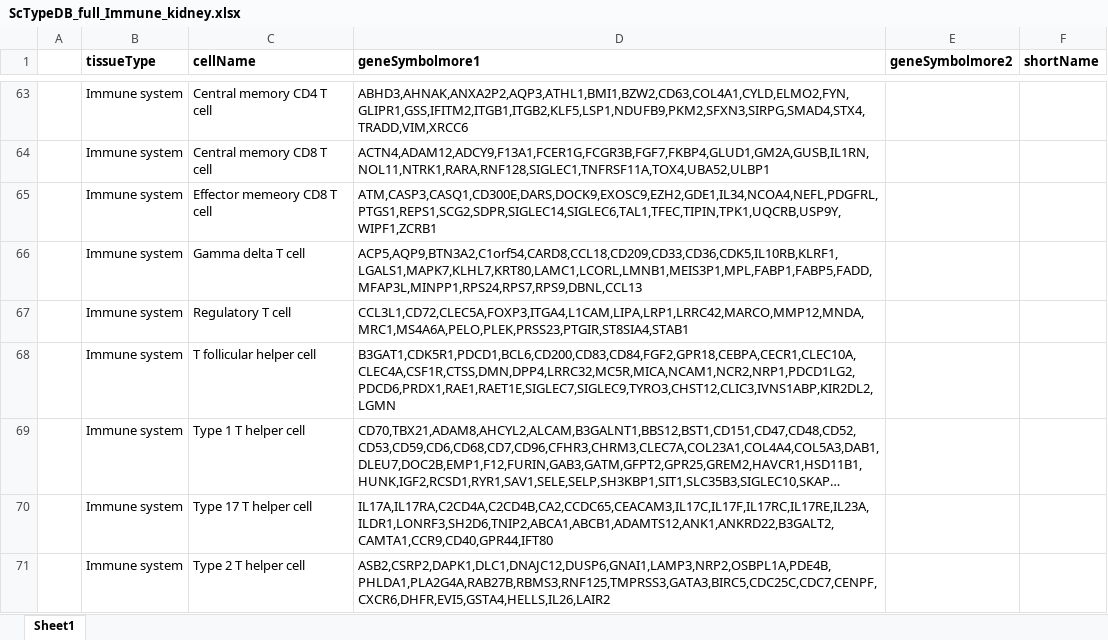
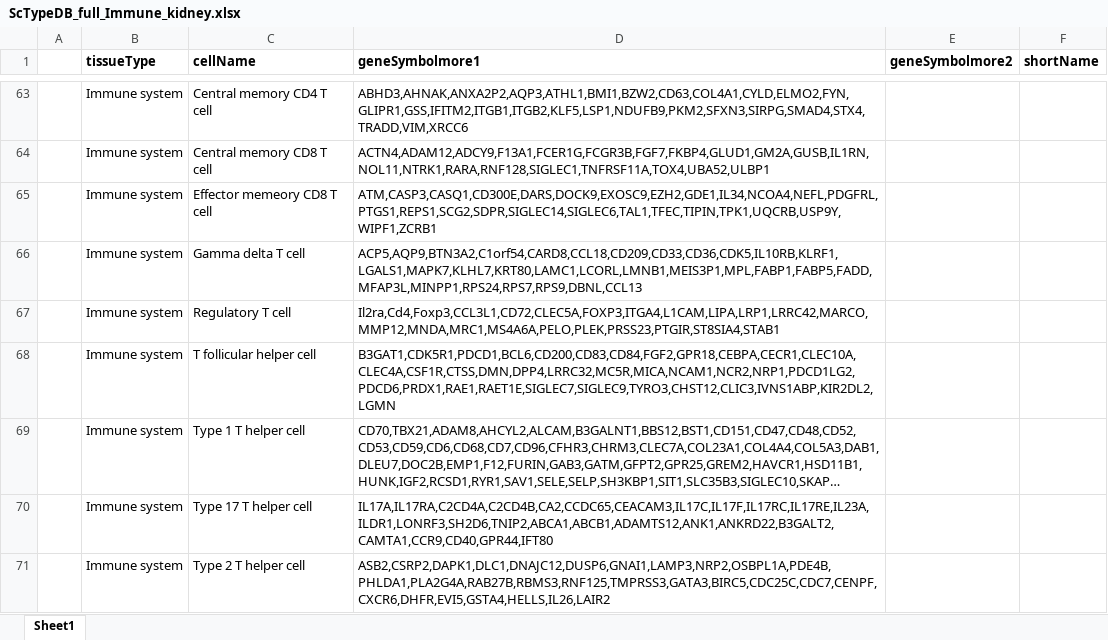
Before and after one commit to lux563624348/IgA_Tianyi, an Excel workbook: src/ScTypeDB_full_Immune_kidney.xlsx, sheet Sheet1, drawn as a sheet; only a part is shown, gaps mark what is left out; long unchanged cells end in …; values as stored, in another font and other column widths than the file's, no borders; the diff names each change by its address in the sheet, - before the commit and + after, or states it on an @@ line.

Commit message:
scRNAseq mouse data update v0.2 and some analysis workflow added

```diff
--- a/src/ScTypeDB_full_Immune_kidney.xlsx (sheet Sheet1)
+++ b/src/ScTypeDB_full_Immune_kidney.xlsx (sheet Sheet1)
-D67 (geneSymbolmore1): CCL3L1,CD72,CLEC5A,FOXP3,ITGA4,L1CAM,LIPA,LRP1,LRRC42,MARCO,MMP12,MNDA,MRC1,MS4A6A,PELO,PLEK,PRSS23,PTGIR,ST8SIA4,STAB1
+D67 (geneSymbolmore1): Il2ra,Cd4,Foxp3,CCL3L1,CD72,CLEC5A,FOXP3,ITGA4,L1CAM,LIPA,LRP1,LRRC42,MARCO,MMP12,MNDA,MRC1,MS4A6A,PELO,PLEK,PRSS23,PTGIR,ST8SIA4,STAB1
```
Also changed, not shown: 8 other files.
